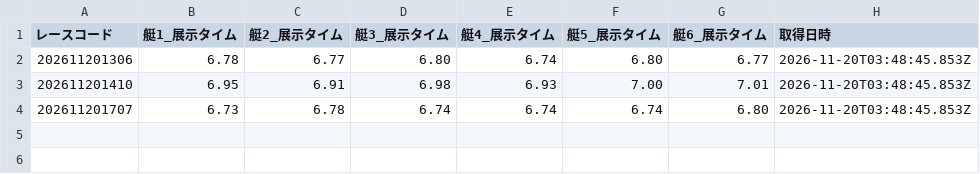
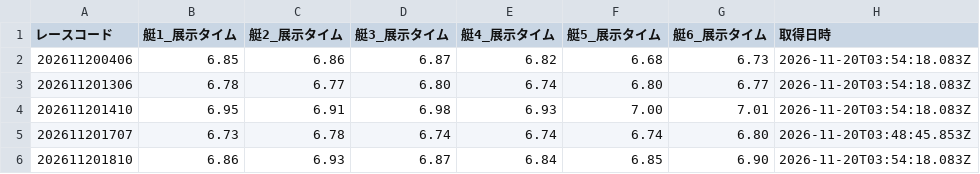
Before and after one commit to crm01300816/boat-analytics, a CSV file: public/data/previews/tkz/2026/11/20.csv, drawn as a sheet.

```diff
--- a/public/data/previews/tkz/2026/11/20.csv
+++ b/public/data/previews/tkz/2026/11/20.csv
@@ -1,4 +1,6 @@
 レースコード,艇1_展示タイム,艇2_展示タイム,艇3_展示タイム,艇4_展示タイム,艇5_展示タイム,艇6_展示タイム,取得日時
-202611201306,6.78,6.77,6.80,6.74,6.80,6.77,2026-11-20T03:48:45.853Z
-202611201410,6.95,6.91,6.98,6.93,7.00,7.01,2026-11-20T03:48:45.853Z
+202611200406,6.85,6.86,6.87,6.82,6.68,6.73,2026-11-20T03:54:18.083Z
+202611201306,6.78,6.77,6.80,6.74,6.80,6.77,2026-11-20T03:54:18.083Z
+202611201410,6.95,6.91,6.98,6.93,7.00,7.01,2026-11-20T03:54:18.083Z
 202611201707,6.73,6.78,6.74,6.74,6.74,6.80,2026-11-20T03:48:45.853Z
+202611201810,6.86,6.93,6.87,6.84,6.85,6.90,2026-11-20T03:54:18.083Z
```
Also changed, not shown: public/data/previews/od3/2026/11/20.csv, public/data/previews/stt/2026/11/20.csv, 1 other file.
